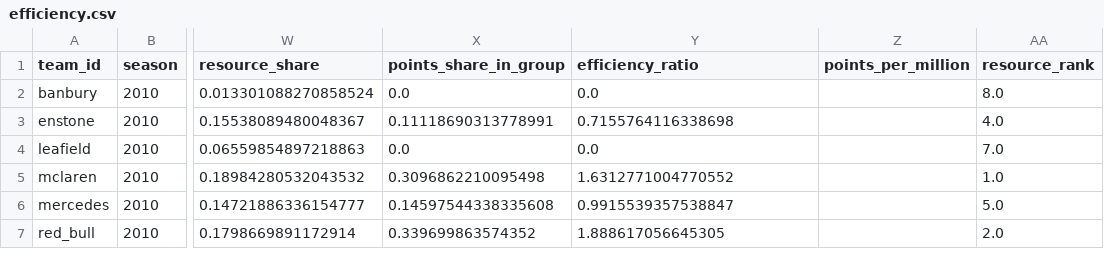
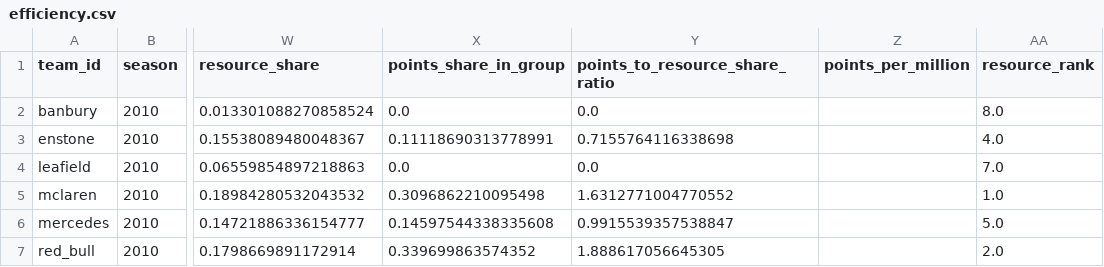
Before and after one commit to NahianIbnat-2000/F1-moneyball, a CSV file: website/public/data/efficiency.csv, drawn as a sheet; only a part is shown, gaps mark what is left out; the diff names each change by its address in the sheet, - before the commit and + after, or states it on an @@ line.

```diff
--- a/website/public/data/efficiency.csv
+++ b/website/public/data/efficiency.csv
-Y1: efficiency_ratio
+Y1: points_to_resource_share_ratio
```
Also changed, not shown: website/public/data/cost_cap_models.csv, website/public/data/model_results.csv, 11 other files.
